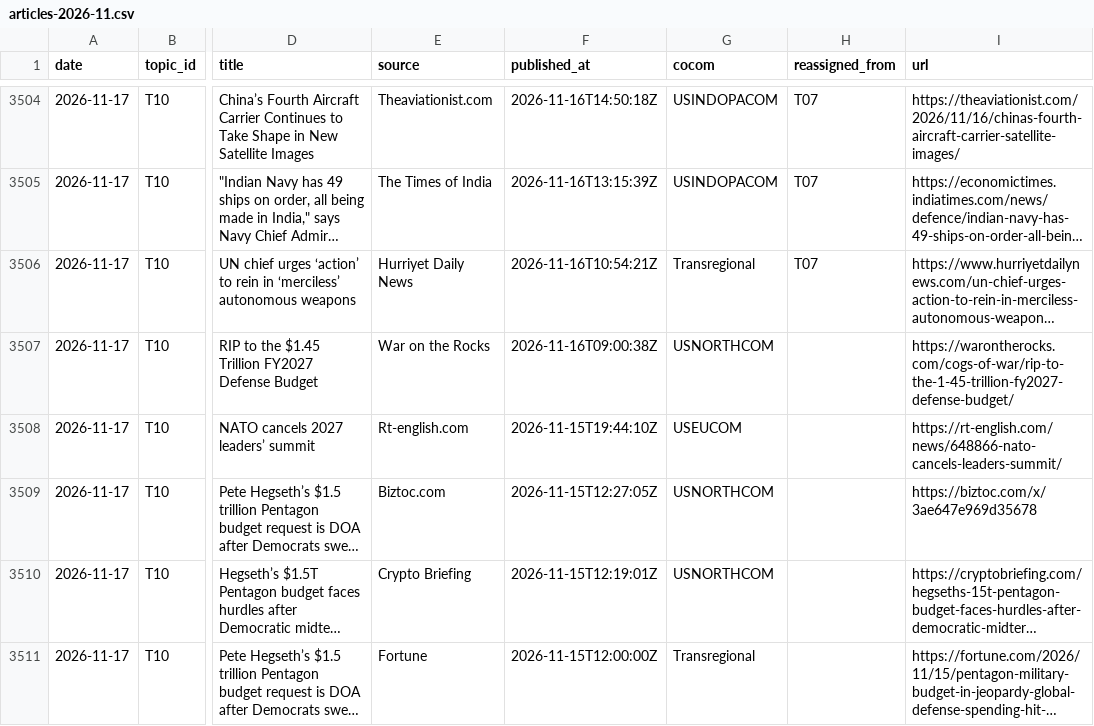
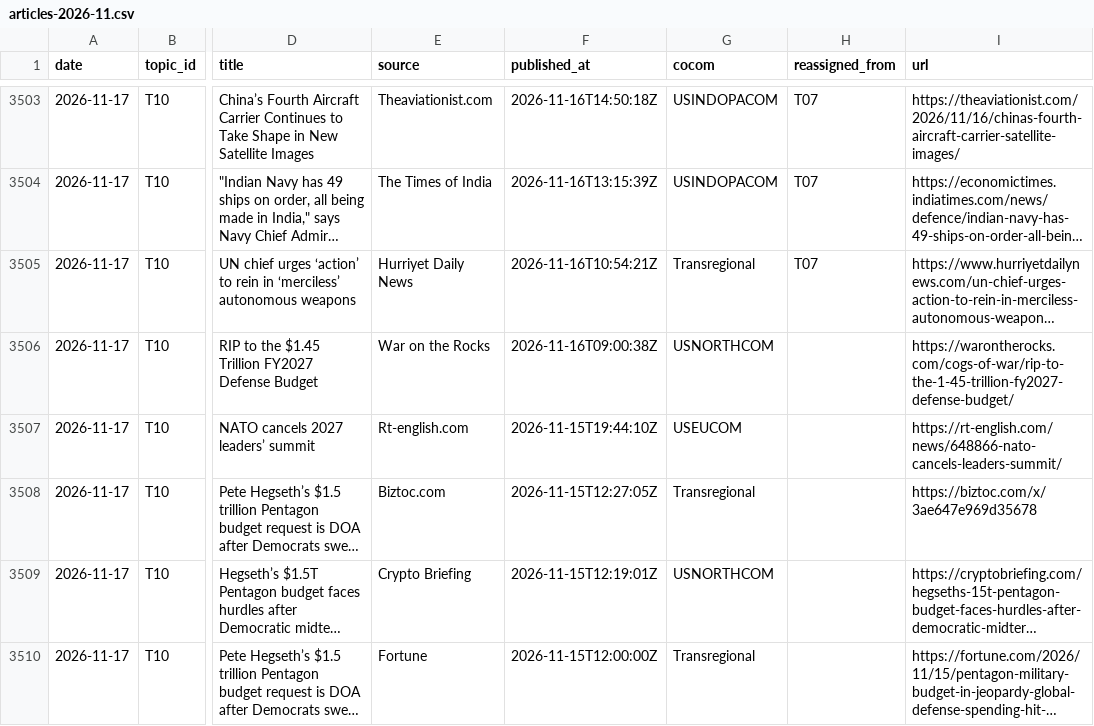
Before and after one commit to Spillers478/Daily-Update, a CSV file: data/history/articles-2026-11.csv, drawn as a sheet; only a part is shown, gaps mark what is left out; long unchanged cells end in …; addresses are those after the commit; the diff covers the shown part only; the diff names each change by its address in the sheet, - before the commit and + after, or states it on an @@ line.

```diff
--- a/data/history/articles-2026-11.csv
+++ b/data/history/articles-2026-11.csv
-G3508 (cocom): USNORTHCOM
+G3508 (cocom): Transregional
```
Also changed, not shown: 9 added rows, 13 removed rows and 12 edited cells elsewhere in this file, data/history/topic_stats.csv, 29 other files.
